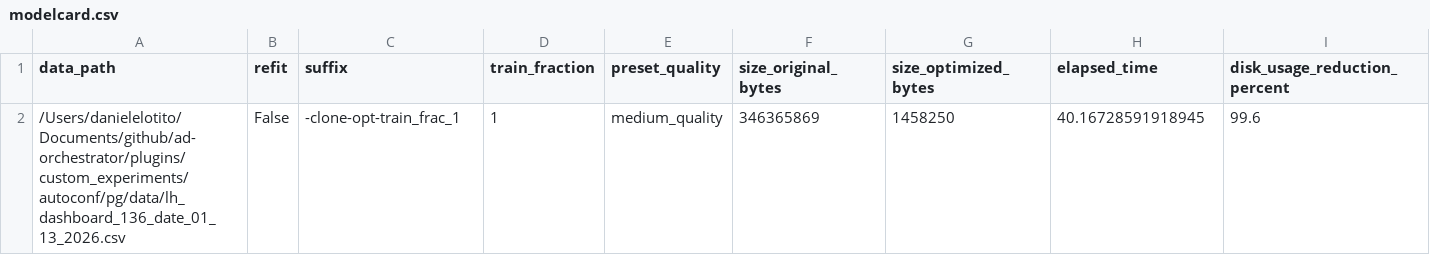
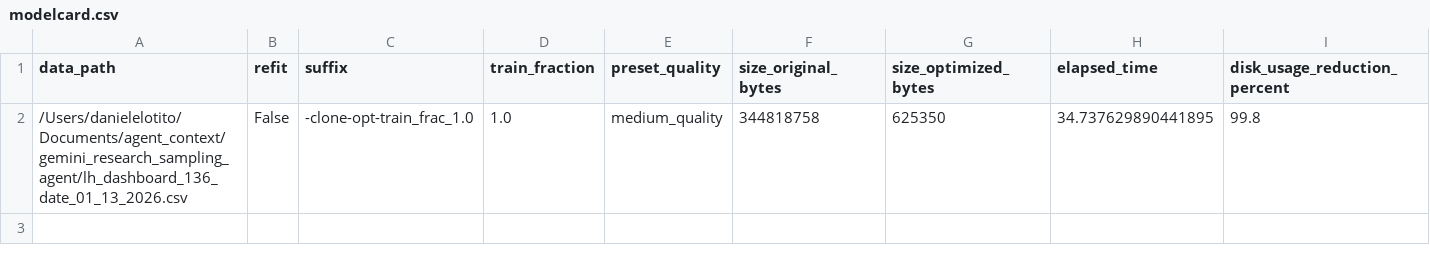
Before and after one commit to IBM/ado, a CSV file: plugins/custom_experiments/autoconf/autoconf/AutoGluonModels/v3-1-0_ag-20260113_144232-refit-clone-opt-train_frac_1/modelcard.csv, drawn as a sheet; only a part is shown; removed rows and columns are numbered as before the commit, all else as after; rows hold the shown columns only; the diff names each change by its address in the sheet, - before the commit and + after, or states it on an @@ line.

Commit message:
refactor(chore):update model, created in cleaner venv
Signed-off-by: Daniele Lotito <daniele.lotito@ibm.com>

```diff
--- a/plugins/custom_experiments/autoconf/autoconf/AutoGluonModels/v3-1-0_ag-20260113_144232-refit-clone-opt-train_frac_1/modelcard.csv
+++ b/plugins/custom_experiments/autoconf/autoconf/AutoGluonModels/v3-1-0_ag-20260113_144232-refit-clone-opt-train_frac_1/modelcard.csv
-row 2: /Users/danielelotito/Documents/github/ad-orchestrator/plugins/custom_experiments/autoconf/pg/data/lh_dashboard_136_date_01_13_2026.csv | False | -clone-opt-train_frac_1 | 1 | medium_quality | 346365869 | 1458250 | 40.16728591918945 | 99.6
+row 2: /Users/danielelotito/Documents/agent_context/gemini_research_sampling_agent/lh_dashboard_136_date_01_13_2026.csv | False | -clone-opt-train_frac_1.0 | 1.0 | medium_quality | 344818758 | 625350 | 34.737629890441895 | 99.8
```
Also changed, not shown: 21 other files.
